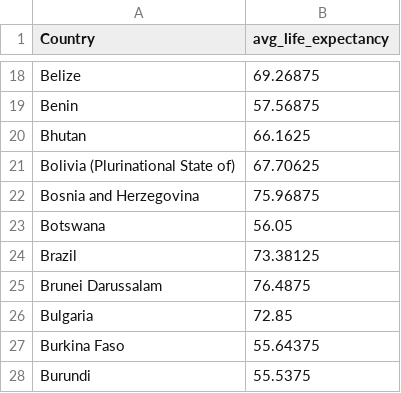
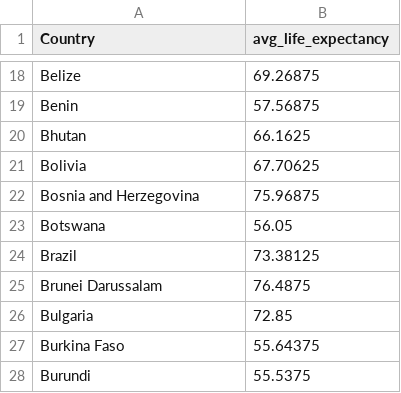
Before and after one commit to adrielkosasih/FIT3179, a CSV file: data/Map Data.csv, drawn as a sheet; only a part is shown, gaps mark what is left out.

Commit message:
Update Map Data.csv

```diff
--- a/data/Map Data.csv
+++ b/data/Map Data.csv
@@ -20,3 +20,3 @@ Benin,57.56875
 Bhutan,66.1625
-Bolivia (Plurinational State of),67.70625
+Bolivia,67.70625
 Bosnia and Herzegovina,75.96875
```
